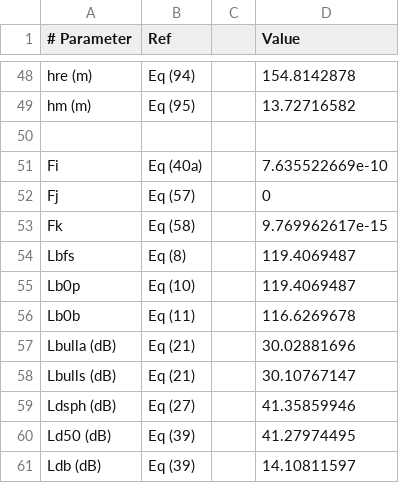
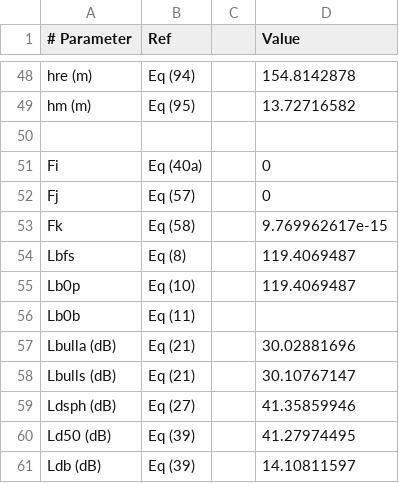
Before and after one commit to eeveetza/p1812, a CSV file: matlab/validation_results/b2iseac_3.csv, drawn as a sheet; only a part is shown, gaps mark what is left out.

```diff
--- a/matlab/validation_results/b2iseac_3.csv
+++ b/matlab/validation_results/b2iseac_3.csv
@@ -50,3 +50,3 @@ hm (m);Eq (95);;13.72716582;
 
-Fi;Eq (40a);;7.635522669e-10;
+Fi;Eq (40a);;0;
 Fj;Eq (57);;0;
@@ -55,3 +55,3 @@ Lbfs;Eq (8);;119.4069487;
 Lb0p;Eq (10);;119.4069487;
-Lb0b;Eq (11);;116.6269678;
+Lb0b;Eq (11);;;
 Lbulla (dB);Eq (21);;30.02881696;
```
Also changed, not shown: matlab/validation_results/b2iseac_dense_urban_land_3.csv, matlab/validation_results/b2iseac_dense_urban_land_eqdist_3.csv, 43 other files.
